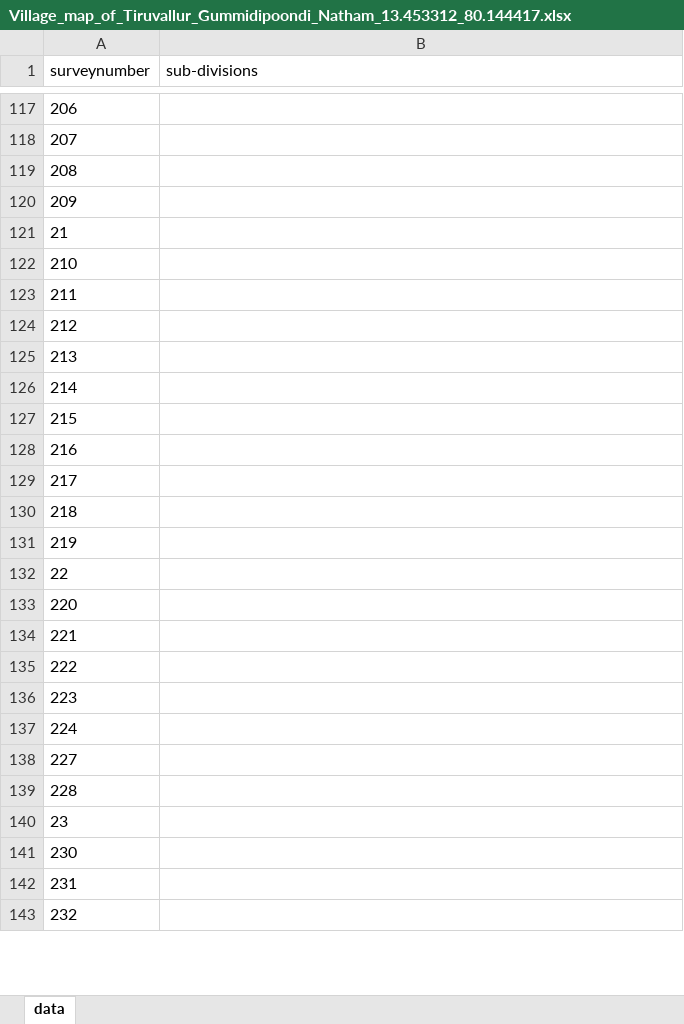
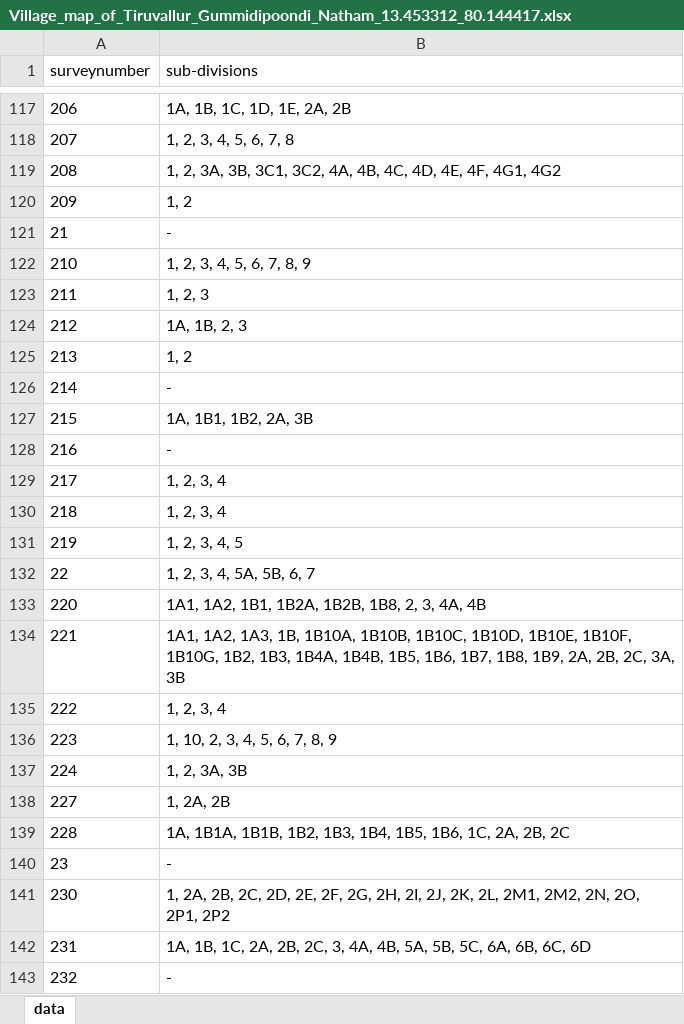
Before and after one commit to sivaramanRW/scraper-glv, an Excel workbook: out/Village_map_of_Tiruvallur_Gummidipoondi_Natham_13.453312_80.144417.xlsx, sheet data, drawn as a sheet; only a part is shown, gaps mark what is left out; values as stored, in another font and other column widths than the file's, no borders; the diff covers the shown part only; the diff names each change by its address in the sheet, - before the commit and + after, or states it on an @@ line.

```diff
--- a/out/Village_map_of_Tiruvallur_Gummidipoondi_Natham_13.453312_80.144417.xlsx (sheet data)
+++ b/out/Village_map_of_Tiruvallur_Gummidipoondi_Natham_13.453312_80.144417.xlsx (sheet data)
-B117 (sub-divisions): (empty)
+B117 (sub-divisions): 1A, 1B, 1C, 1D, 1E, 2A, 2B
-B118 (sub-divisions): (empty)
+B118 (sub-divisions): 1, 2, 3, 4, 5, 6, 7, 8
-B119 (sub-divisions): (empty)
+B119 (sub-divisions): 1, 2, 3A, 3B, 3C1, 3C2, 4A, 4B, 4C, 4D, 4E, 4F, 4G1, 4G2
-B120 (sub-divisions): (empty)
+B120 (sub-divisions): 1, 2
-B121 (sub-divisions): (empty)
+B121 (sub-divisions): -
-B122 (sub-divisions): (empty)
+B122 (sub-divisions): 1, 2, 3, 4, 5, 6, 7, 8, 9
-B123 (sub-divisions): (empty)
+B123 (sub-divisions): 1, 2, 3
-B124 (sub-divisions): (empty)
+B124 (sub-divisions): 1A, 1B, 2, 3
-B125 (sub-divisions): (empty)
+B125 (sub-divisions): 1, 2
-B126 (sub-divisions): (empty)
+B126 (sub-divisions): -
-B127 (sub-divisions): (empty)
+B127 (sub-divisions): 1A, 1B1, 1B2, 2A, 3B
-B128 (sub-divisions): (empty)
+B128 (sub-divisions): -
-B129:B130 (sub-divisions): (empty)
+B129:B130 (sub-divisions): 1, 2, 3, 4
-B131 (sub-divisions): (empty)
+B131 (sub-divisions): 1, 2, 3, 4, 5
-B132 (sub-divisions): (empty)
+B132 (sub-divisions): 1, 2, 3, 4, 5A, 5B, 6, 7
-B133 (sub-divisions): (empty)
+B133 (sub-divisions): 1A1, 1A2, 1B1, 1B2A, 1B2B, 1B8, 2, 3, 4A, 4B
-B134 (sub-divisions): (empty)
+B134 (sub-divisions): 1A1, 1A2, 1A3, 1B, 1B10A, 1B10B, 1B10C, 1B10D, 1B10E, 1B10F, 1B10G, 1B2, 1B3, 1B4A, 1B4B, 1B5, 1B6, 1B7, 1B8, 1B9, 2A, 2B, 2C, 3A, 3B
-B135 (sub-divisions): (empty)
+B135 (sub-divisions): 1, 2, 3, 4
-B136 (sub-divisions): (empty)
+B136 (sub-divisions): 1, 10, 2, 3, 4, 5, 6, 7, 8, 9
-B137 (sub-divisions): (empty)
+B137 (sub-divisions): 1, 2, 3A, 3B
-B138 (sub-divisions): (empty)
+B138 (sub-divisions): 1, 2A, 2B
-B139 (sub-divisions): (empty)
+B139 (sub-divisions): 1A, 1B1A, 1B1B, 1B2, 1B3, 1B4, 1B5, 1B6, 1C, 2A, 2B, 2C
-B140 (sub-divisions): (empty)
+B140 (sub-divisions): -
-B141 (sub-divisions): (empty)
+B141 (sub-divisions): 1, 2A, 2B, 2C, 2D, 2E, 2F, 2G, 2H, 2I, 2J, 2K, 2L, 2M1, 2M2, 2N, 2O, 2P1, 2P2
-B142 (sub-divisions): (empty)
+B142 (sub-divisions): 1A, 1B, 1C, 2A, 2B, 2C, 3, 4A, 4B, 5A, 5B, 5C, 6A, 6B, 6C, 6D
-B143 (sub-divisions): (empty)
+B143 (sub-divisions): -
```
Also changed, not shown: 49 edited cells elsewhere in this sheet, out/Village_map_of_Tiruvallur_Gummidipoondi_Eguvarpalayam_13.442739_80.062907.xlsx, 3 other files.
